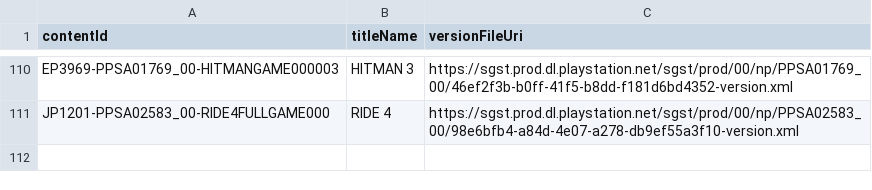
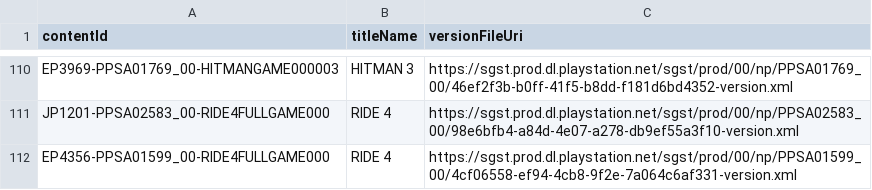
Before and after one commit to 1jtp8sobiu/ps5-pkg, a TSV file: PS5_XML.tsv, drawn as a sheet; only a part is shown, gaps mark what is left out.

```diff
--- a/PS5_XML.tsv
+++ b/PS5_XML.tsv
@@ -111 +111,2 @@ EP3969-PPSA01769_00-HITMANGAME000003	HITMAN 3	https://sgst.prod.dl.playstation.n
 JP1201-PPSA02583_00-RIDE4FULLGAME000	RIDE 4	https://sgst.prod.dl.playstation.net/sgst/prod/00/np/PPSA02583_00/98e6bfb4-a84d-4e07-a278-db9ef55a3f10-version.xml
+EP4356-PPSA01599_00-RIDE4FULLGAME000	RIDE 4	https://sgst.prod.dl.playstation.net/sgst/prod/00/np/PPSA01599_00/4cf06558-ef94-4cb8-9f2e-7a064c6af331-version.xml
```
Also changed, not shown: 3 other files.
